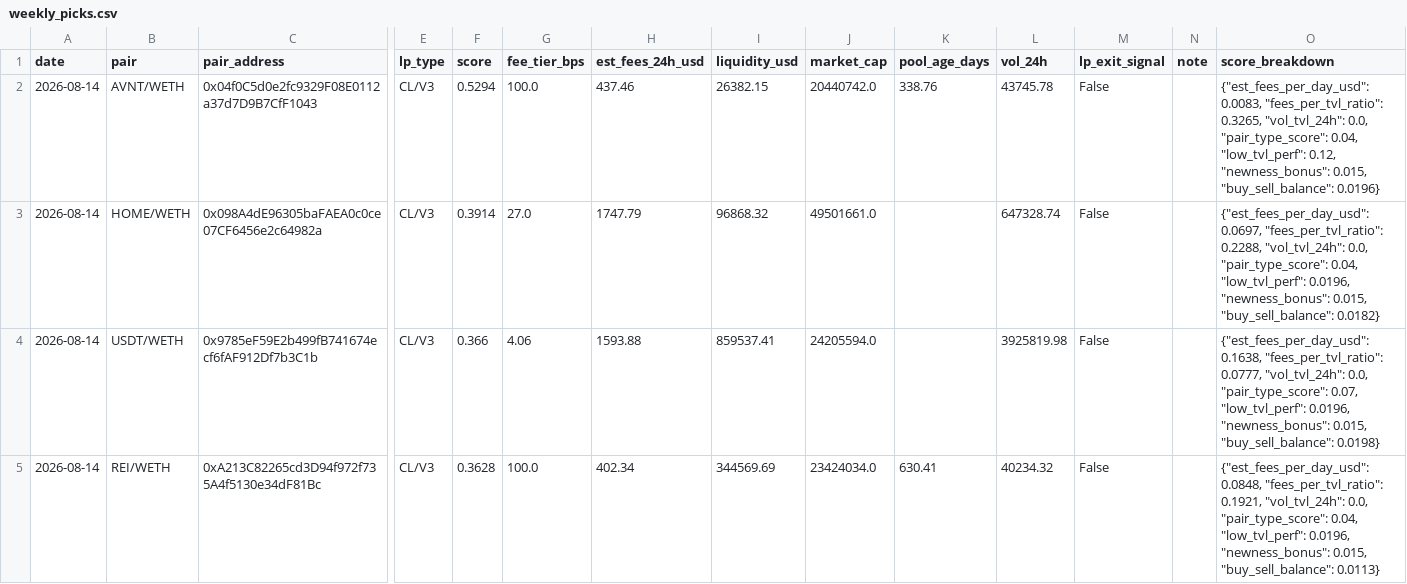
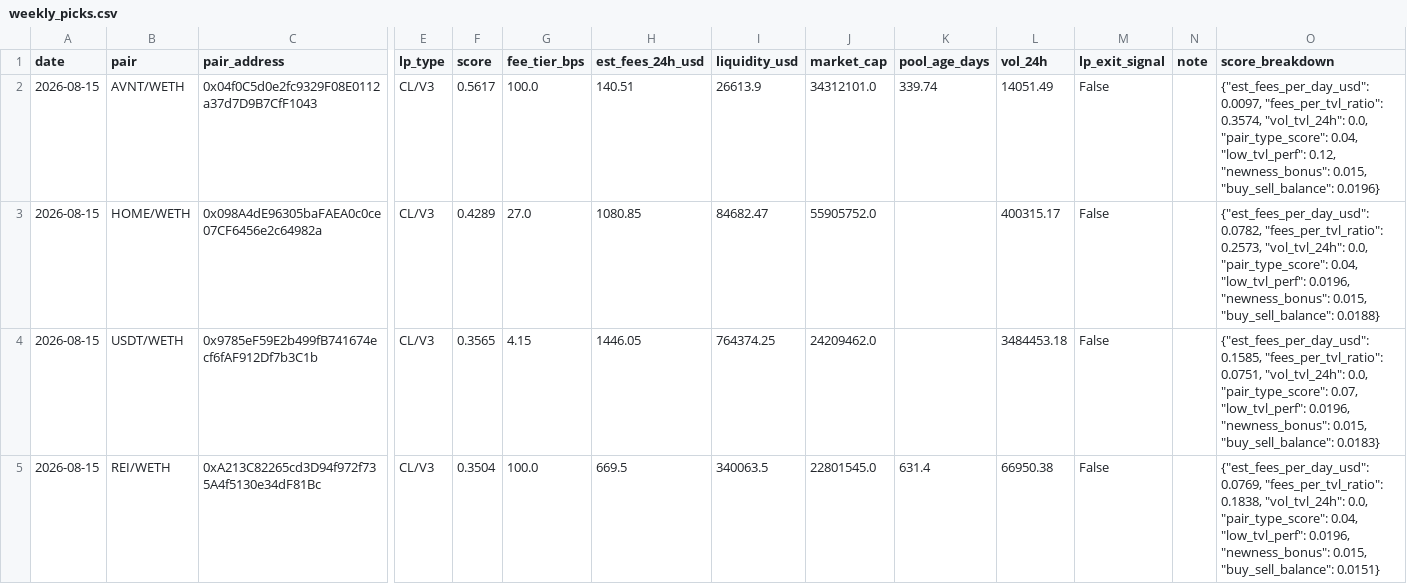
Before and after one commit to RichJamo/hydrex-lp-selection, a CSV file: data/weekly_picks.csv, drawn as a sheet; only a part is shown, gaps mark what is left out; the diff names each change by its address in the sheet, - before the commit and + after, or states it on an @@ line.

```diff
--- a/data/weekly_picks.csv
+++ b/data/weekly_picks.csv
-A2:A5 (date): 2026-08-14
+A2:A5 (date): 2026-08-15
-F2 (score): 0.5294
+F2 (score): 0.5617
-H2 (est_fees_24h_usd): 437.46
+H2 (est_fees_24h_usd): 140.51
-I2 (liquidity_usd): 26382.15
+I2 (liquidity_usd): 26613.9
-J2 (market_cap): 20440742.0
+J2 (market_cap): 34312101.0
-K2 (pool_age_days): 338.76
+K2 (pool_age_days): 339.74
-L2 (vol_24h): 43745.78
+L2 (vol_24h): 14051.49
-O2 (score_breakdown): {"est_fees_per_day_usd": 0.0083, "fees_per_tvl_ratio": 0.3265, "vol_tvl_24h": 0.0,…
+O2 (score_breakdown): {"est_fees_per_day_usd": 0.0097, "fees_per_tvl_ratio": 0.3574, "vol_tvl_24h": 0.0,…
-F3 (score): 0.3914
+F3 (score): 0.4289
-H3 (est_fees_24h_usd): 1747.79
+H3 (est_fees_24h_usd): 1080.85
-I3 (liquidity_usd): 96868.32
+I3 (liquidity_usd): 84682.47
-J3 (market_cap): 49501661.0
+J3 (market_cap): 55905752.0
-L3 (vol_24h): 647328.74
+L3 (vol_24h): 400315.17
-O3 (score_breakdown): {"est_fees_per_day_usd": 0.0697, "fees_per_tvl_ratio": 0.2288, "vol_tvl_24h": 0.0, "pair_type_score": 0.04, "low_tvl_perf": 0.0196, "newness_bonus": 0.015, "buy_sell_balance": 0.0182}
+O3 (score_breakdown): {"est_fees_per_day_usd": 0.0782, "fees_per_tvl_ratio": 0.2573, "vol_tvl_24h": 0.0, "pair_type_score": 0.04, "low_tvl_perf": 0.0196, "newness_bonus": 0.015, "buy_sell_balance": 0.0188}
-F4 (score): 0.366
+F4 (score): 0.3565
-G4 (fee_tier_bps): 4.06
+G4 (fee_tier_bps): 4.15
-H4 (est_fees_24h_usd): 1593.88
+H4 (est_fees_24h_usd): 1446.05
-I4 (liquidity_usd): 859537.41
+I4 (liquidity_usd): 764374.25
-J4 (market_cap): 24205594.0
+J4 (market_cap): 24209462.0
-L4 (vol_24h): 3925819.98
+L4 (vol_24h): 3484453.18
-O4 (score_breakdown): {"est_fees_per_day_usd": 0.1638, "fees_per_tvl_ratio": 0.0777, "vol_tvl_24h": 0.0, "pair_type_score": 0.07, "low_tvl_perf": 0.0196, "newness_bonus": 0.015, "buy_sell_balance": 0.0198}
+O4 (score_breakdown): {"est_fees_per_day_usd": 0.1585, "fees_per_tvl_ratio": 0.0751, "vol_tvl_24h": 0.0, "pair_type_score": 0.07, "low_tvl_perf": 0.0196, "newness_bonus": 0.015, "buy_sell_balance": 0.0183}
-F5 (score): 0.3628
+F5 (score): 0.3504
-H5 (est_fees_24h_usd): 402.34
+H5 (est_fees_24h_usd): 669.5
-I5 (liquidity_usd): 344569.69
+I5 (liquidity_usd): 340063.5
-J5 (market_cap): 23424034.0
+J5 (market_cap): 22801545.0
-K5 (pool_age_days): 630.41
+K5 (pool_age_days): 631.4
-L5 (vol_24h): 40234.32
+L5 (vol_24h): 66950.38
-O5 (score_breakdown): {"est_fees_per_day_usd": 0.0848, "fees_per_tvl_ratio": 0.1921, "vol_tvl_24h": 0.0, "pair_type_score": 0.04, "low_tvl_perf": 0.0196, "newness_bonus": 0.015, "buy_sell_balance": 0.0113}
+O5 (score_breakdown): {"est_fees_per_day_usd": 0.0769, "fees_per_tvl_ratio": 0.1838, "vol_tvl_24h": 0.0, "pair_type_score": 0.04, "low_tvl_perf": 0.0196, "newness_bonus": 0.015, "buy_sell_balance": 0.0151}
```
Also changed, not shown: data/candidates_enriched.csv, 2 other files.
